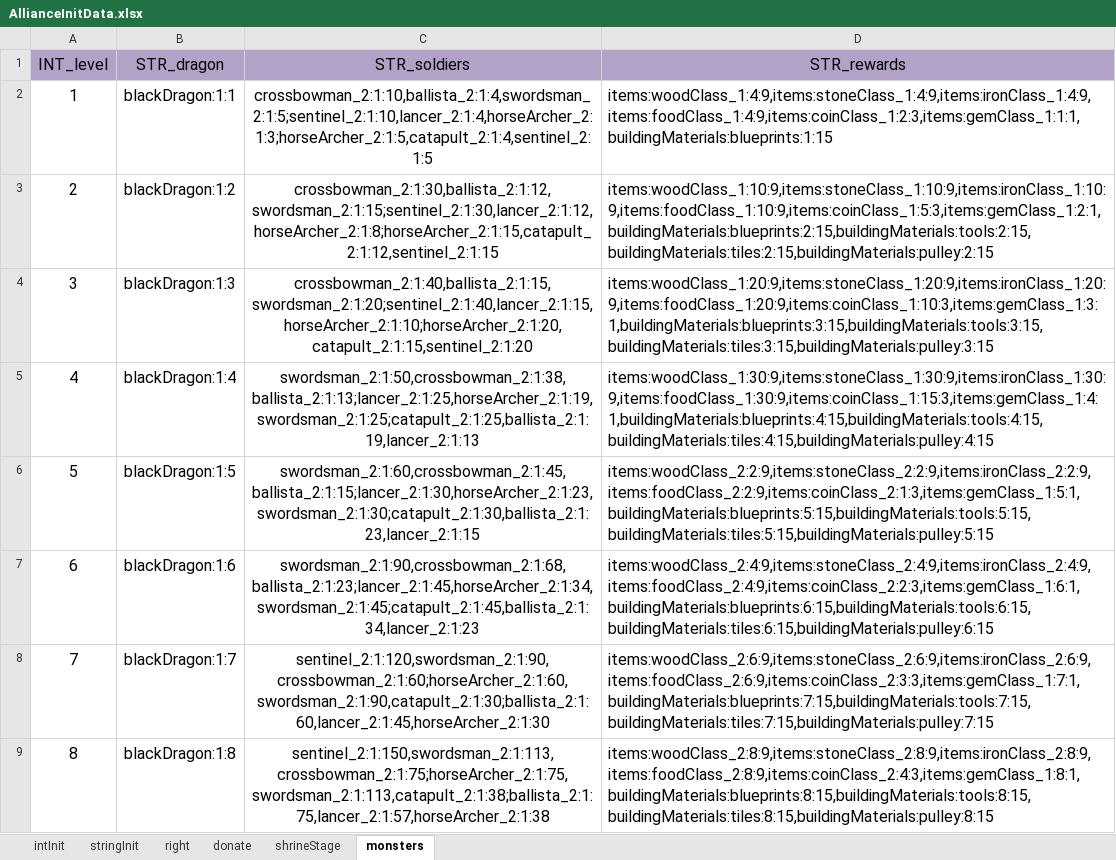
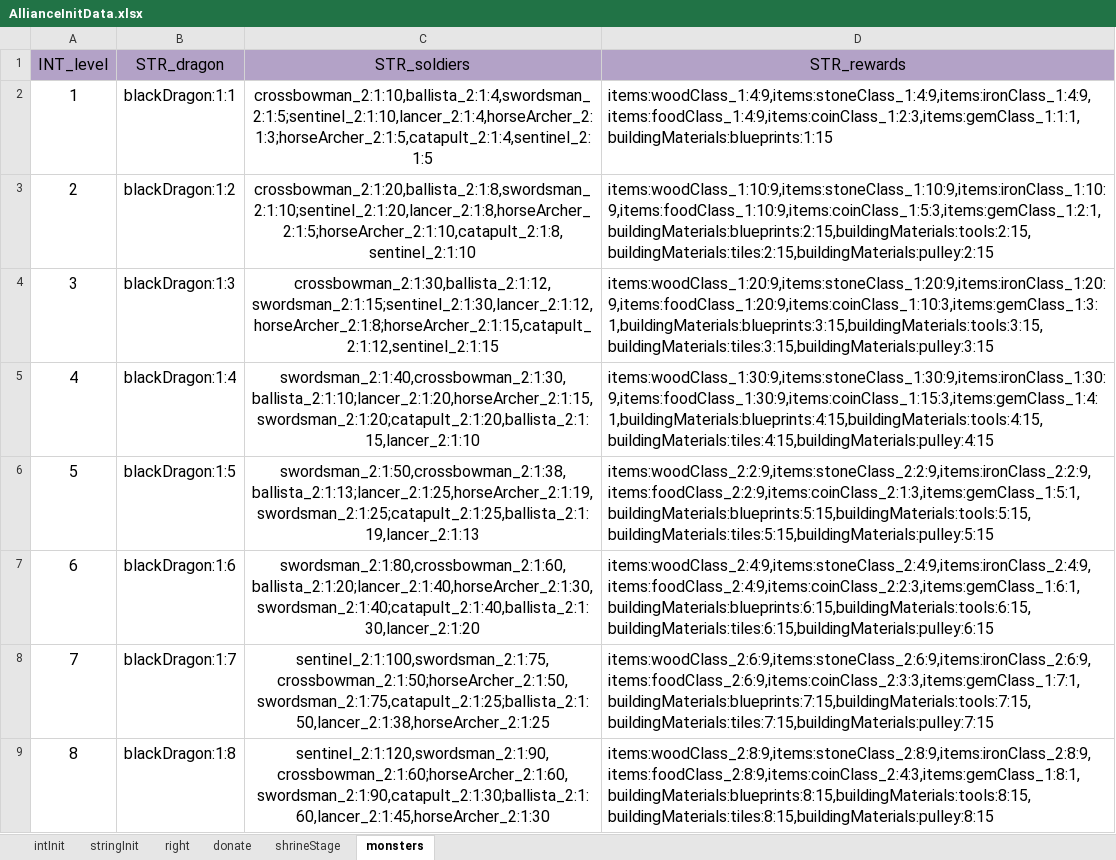
Before and after one commit to ModunZhang/kod_docs, an Excel workbook: datas/shared/AllianceInitData.xlsx, sheet monsters, drawn as a sheet; only a part is shown; values as stored, in another font and other column widths than the file's, no borders; the diff covers the shown part only; the diff names each change by its address in the sheet, - before the commit and + after, or states it on an @@ line.

```diff
--- a/datas/shared/AllianceInitData.xlsx (sheet monsters)
+++ b/datas/shared/AllianceInitData.xlsx (sheet monsters)
-C3 (STR_soldiers): crossbowman_2:1:30,ballista_2:1:12,swordsman_2:1:15;sentinel_2:1:30,lancer_2:1:12,horseArcher_2:1:8;horseArcher_2:1:15,catapult_2:1:12,sentinel_2:1:15
+C3 (STR_soldiers): crossbowman_2:1:20,ballista_2:1:8,swordsman_2:1:10;sentinel_2:1:20,lancer_2:1:8,horseArcher_2:1:5;horseArcher_2:1:10,catapult_2:1:8,sentinel_2:1:10
-C4 (STR_soldiers): crossbowman_2:1:40,ballista_2:1:15,swordsman_2:1:20;sentinel_2:1:40,lancer_2:1:15,horseArcher_2:1:10;horseArcher_2:1:20,catapult_2:1:15,sentinel_2:1:20
+C4 (STR_soldiers): crossbowman_2:1:30,ballista_2:1:12,swordsman_2:1:15;sentinel_2:1:30,lancer_2:1:12,horseArcher_2:1:8;horseArcher_2:1:15,catapult_2:1:12,sentinel_2:1:15
-C5 (STR_soldiers): swordsman_2:1:50,crossbowman_2:1:38,ballista_2:1:13;lancer_2:1:25,horseArcher_2:1:19,swordsman_2:1:25;catapult_2:1:25,ballista_2:1:19,lancer_2:1:13
+C5 (STR_soldiers): swordsman_2:1:40,crossbowman_2:1:30,ballista_2:1:10;lancer_2:1:20,horseArcher_2:1:15,swordsman_2:1:20;catapult_2:1:20,ballista_2:1:15,lancer_2:1:10
-C6 (STR_soldiers): swordsman_2:1:60,crossbowman_2:1:45,ballista_2:1:15;lancer_2:1:30,horseArcher_2:1:23,swordsman_2:1:30;catapult_2:1:30,ballista_2:1:23,lancer_2:1:15
+C6 (STR_soldiers): swordsman_2:1:50,crossbowman_2:1:38,ballista_2:1:13;lancer_2:1:25,horseArcher_2:1:19,swordsman_2:1:25;catapult_2:1:25,ballista_2:1:19,lancer_2:1:13
-C7 (STR_soldiers): swordsman_2:1:90,crossbowman_2:1:68,ballista_2:1:23;lancer_2:1:45,horseArcher_2:1:34,swordsman_2:1:45;catapult_2:1:45,ballista_2:1:34,lancer_2:1:23
+C7 (STR_soldiers): swordsman_2:1:80,crossbowman_2:1:60,ballista_2:1:20;lancer_2:1:40,horseArcher_2:1:30,swordsman_2:1:40;catapult_2:1:40,ballista_2:1:30,lancer_2:1:20
-C8 (STR_soldiers): sentinel_2:1:120,swordsman_2:1:90,crossbowman_2:1:60;horseArcher_2:1:60,swordsman_2:1:90,catapult_2:1:30;ballista_2:1:60,lancer_2:1:45,horseArcher_2:1:30
+C8 (STR_soldiers): sentinel_2:1:100,swordsman_2:1:75,crossbowman_2:1:50;horseArcher_2:1:50,swordsman_2:1:75,catapult_2:1:25;ballista_2:1:50,lancer_2:1:38,horseArcher_2:1:25
-C9 (STR_soldiers): sentinel_2:1:150,swordsman_2:1:113,crossbowman_2:1:75;horseArcher_2:1:75,swordsman_2:1:113,catapult_2:1:38;ballista_2:1:75,lancer_2:1:57,horseArcher_2:1:38
+C9 (STR_soldiers): sentinel_2:1:120,swordsman_2:1:90,crossbowman_2:1:60;horseArcher_2:1:60,swordsman_2:1:90,catapult_2:1:30;ballista_2:1:60,lancer_2:1:45,horseArcher_2:1:30
```
Also changed, not shown: 21 edited cells elsewhere in this sheet, datas/server/Localizations.xlsx, datas/shared/Activities.xlsx, 2 other files.
